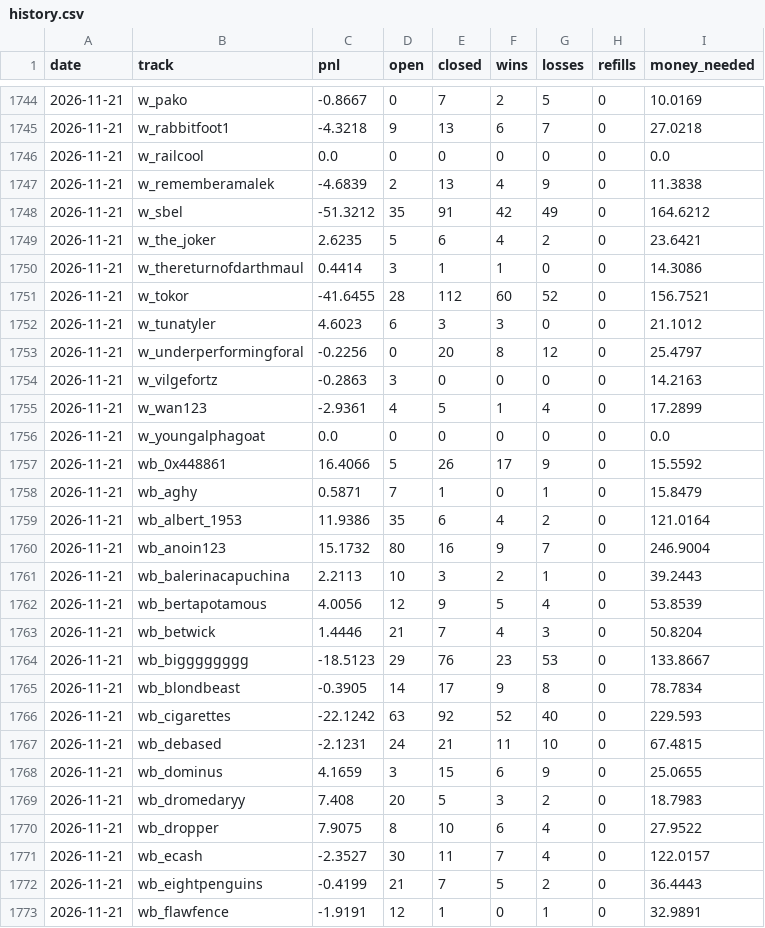
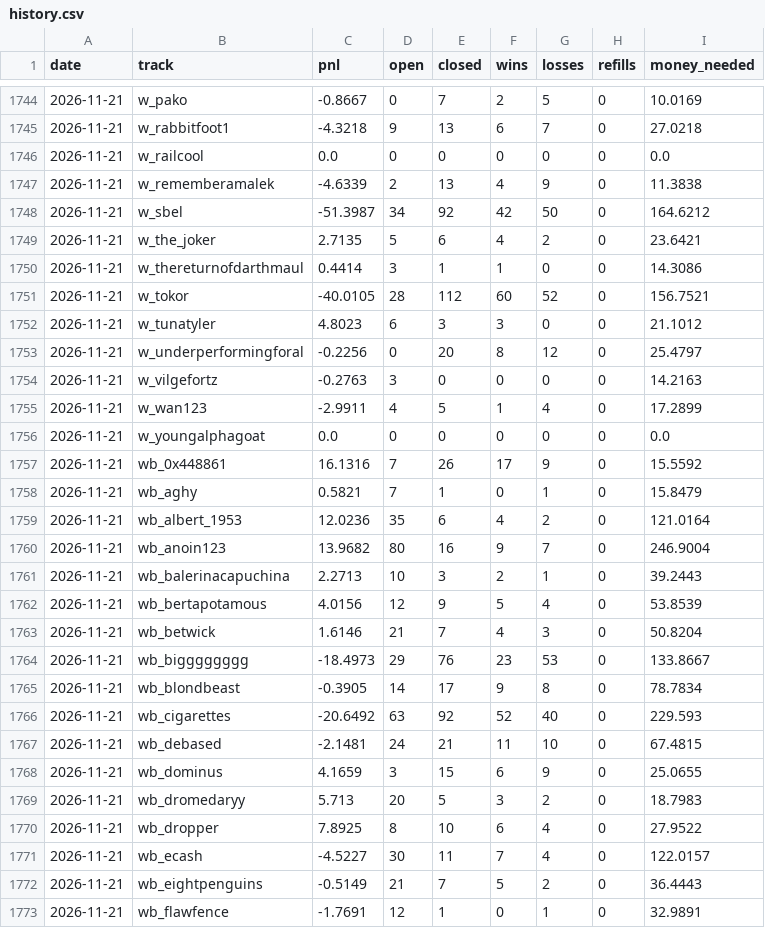
Before and after one commit to palsk1/poly-paper-bot, a CSV file: state/history.csv, drawn as a sheet; only a part is shown, gaps mark what is left out; the diff covers the shown part only.

```diff
--- a/state/history.csv
+++ b/state/history.csv
@@ -1746,28 +1746,28 @@ date,track,pnl,open,closed,wins,losses,refills,money_needed
 2026-11-21,w_railcool,0.0,0,0,0,0,0,0.0
-2026-11-21,w_rememberamalek,-4.6839,2,13,4,9,0,11.3838
-2026-11-21,w_sbel,-51.3212,35,91,42,49,0,164.6212
-2026-11-21,w_the_joker,2.6235,5,6,4,2,0,23.6421
+2026-11-21,w_rememberamalek,-4.6339,2,13,4,9,0,11.3838
+2026-11-21,w_sbel,-51.3987,34,92,42,50,0,164.6212
+2026-11-21,w_the_joker,2.7135,5,6,4,2,0,23.6421
 2026-11-21,w_thereturnofdarthmaul,0.4414,3,1,1,0,0,14.3086
-2026-11-21,w_tokor,-41.6455,28,112,60,52,0,156.7521
-2026-11-21,w_tunatyler,4.6023,6,3,3,0,0,21.1012
+2026-11-21,w_tokor,-40.0105,28,112,60,52,0,156.7521
+2026-11-21,w_tunatyler,4.8023,6,3,3,0,0,21.1012
 2026-11-21,w_underperformingforal,-0.2256,0,20,8,12,0,25.4797
-2026-11-21,w_vilgefortz,-0.2863,3,0,0,0,0,14.2163
-2026-11-21,w_wan123,-2.9361,4,5,1,4,0,17.2899
+2026-11-21,w_vilgefortz,-0.2763,3,0,0,0,0,14.2163
+2026-11-21,w_wan123,-2.9911,4,5,1,4,0,17.2899
 2026-11-21,w_youngalphagoat,0.0,0,0,0,0,0,0.0
-2026-11-21,wb_0x448861,16.4066,5,26,17,9,0,15.5592
-2026-11-21,wb_aghy,0.5871,7,1,0,1,0,15.8479
-2026-11-21,wb_albert_1953,11.9386,35,6,4,2,0,121.0164
-2026-11-21,wb_anoin123,15.1732,80,16,9,7,0,246.9004
-2026-11-21,wb_balerinacapuchina,2.2113,10,3,2,1,0,39.2443
-2026-11-21,wb_bertapotamous,4.0056,12,9,5,4,0,53.8539
-2026-11-21,wb_betwick,1.4446,21,7,4,3,0,50.8204
-2026-11-21,wb_bigggggggg,-18.5123,29,76,23,53,0,133.8667
+2026-11-21,wb_0x448861,16.1316,7,26,17,9,0,15.5592
+2026-11-21,wb_aghy,0.5821,7,1,0,1,0,15.8479
+2026-11-21,wb_albert_1953,12.0236,35,6,4,2,0,121.0164
+2026-11-21,wb_anoin123,13.9682,80,16,9,7,0,246.9004
+2026-11-21,wb_balerinacapuchina,2.2713,10,3,2,1,0,39.2443
+2026-11-21,wb_bertapotamous,4.0156,12,9,5,4,0,53.8539
+2026-11-21,wb_betwick,1.6146,21,7,4,3,0,50.8204
+2026-11-21,wb_bigggggggg,-18.4973,29,76,23,53,0,133.8667
 2026-11-21,wb_blondbeast,-0.3905,14,17,9,8,0,78.7834
-2026-11-21,wb_cigarettes,-22.1242,63,92,52,40,0,229.593
-2026-11-21,wb_debased,-2.1231,24,21,11,10,0,67.4815
+2026-11-21,wb_cigarettes,-20.6492,63,92,52,40,0,229.593
+2026-11-21,wb_debased,-2.1481,24,21,11,10,0,67.4815
 2026-11-21,wb_dominus,4.1659,3,15,6,9,0,25.0655
-2026-11-21,wb_dromedaryy,7.408,20,5,3,2,0,18.7983
-2026-11-21,wb_dropper,7.9075,8,10,6,4,0,27.9522
-2026-11-21,wb_ecash,-2.3527,30,11,7,4,0,122.0157
-2026-11-21,wb_eightpenguins,-0.4199,21,7,5,2,0,36.4443
-2026-11-21,wb_flawfence,-1.9191,12,1,0,1,0,32.9891
+2026-11-21,wb_dromedaryy,5.713,20,5,3,2,0,18.7983
+2026-11-21,wb_dropper,7.8925,8,10,6,4,0,27.9522
+2026-11-21,wb_ecash,-4.5227,30,11,7,4,0,122.0157
+2026-11-21,wb_eightpenguins,-0.5149,21,7,5,2,0,36.4443
+2026-11-21,wb_flawfence,-1.7691,12,1,0,1,0,32.9891
```
Also changed, not shown: 96 edited cells elsewhere in this file, 9 other files.
